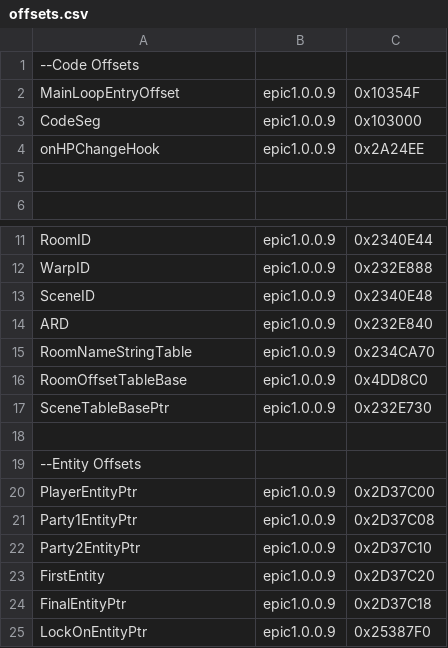
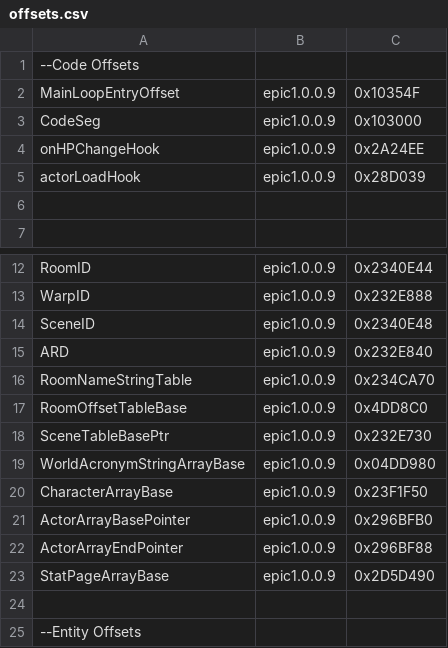
Before and after one commit to synth-the-humanoid/KHMI, a CSV file: KHMI/offsets.csv, drawn as a sheet; only a part is shown, gaps mark what is left out; the shorter side is filled out with more unchanged rows.

```diff
--- a/KHMI/offsets.csv
+++ b/KHMI/offsets.csv
@@ -4,2 +4,3 @@ CodeSeg,epic1.0.0.9,0x103000
 onHPChangeHook,epic1.0.0.9,0x2A24EE
+actorLoadHook,epic1.0.0.9,0x28D039
 
@@ -17,2 +18,7 @@ RoomOffsetTableBase,epic1.0.0.9,0x4DD8C0
 SceneTableBasePtr,epic1.0.0.9,0x232E730
+WorldAcronymStringArrayBase,epic1.0.0.9,0x04DD980
+CharacterArrayBase,epic1.0.0.9,0x23F1F50
+ActorArrayBasePointer,epic1.0.0.9,0x296BFB0
+ActorArrayEndPointer,epic1.0.0.9,0x296BF88
+StatPageArrayBase,epic1.0.0.9,0x2D5D490
 
```
Also changed, not shown: LatestRelease/ModManager/offsets.csv, LatestRelease/ModManagerCLI/offsets.csv, 18 other files.
